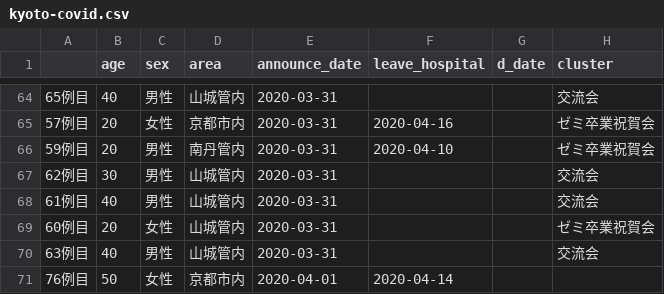
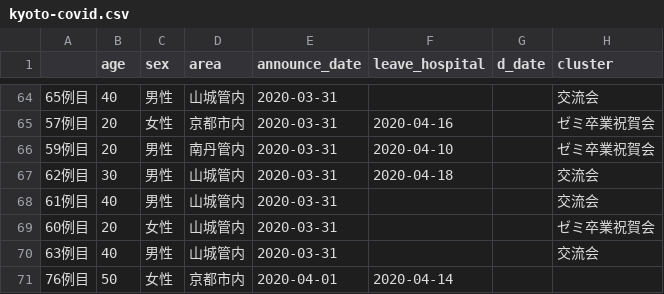
Before and after one commit to mazarimono/chomoku, a CSV file: src/kyoto-covid.csv, drawn as a sheet; only a part is shown, gaps mark what is left out.

```diff
--- a/src/kyoto-covid.csv
+++ b/src/kyoto-covid.csv
@@ -66,3 +66,3 @@
 59例目,20,男性,南丹管内,2020-03-31,2020-04-10,,ゼミ卒業祝賀会
-62例目,30,男性,山城管内,2020-03-31,,,交流会
+62例目,30,男性,山城管内,2020-03-31,2020-04-18,,交流会
 61例目,40,男性,山城管内,2020-03-31,,,交流会
```
Also changed, not shown: src/covid19-testing.csv, 2 other files.
